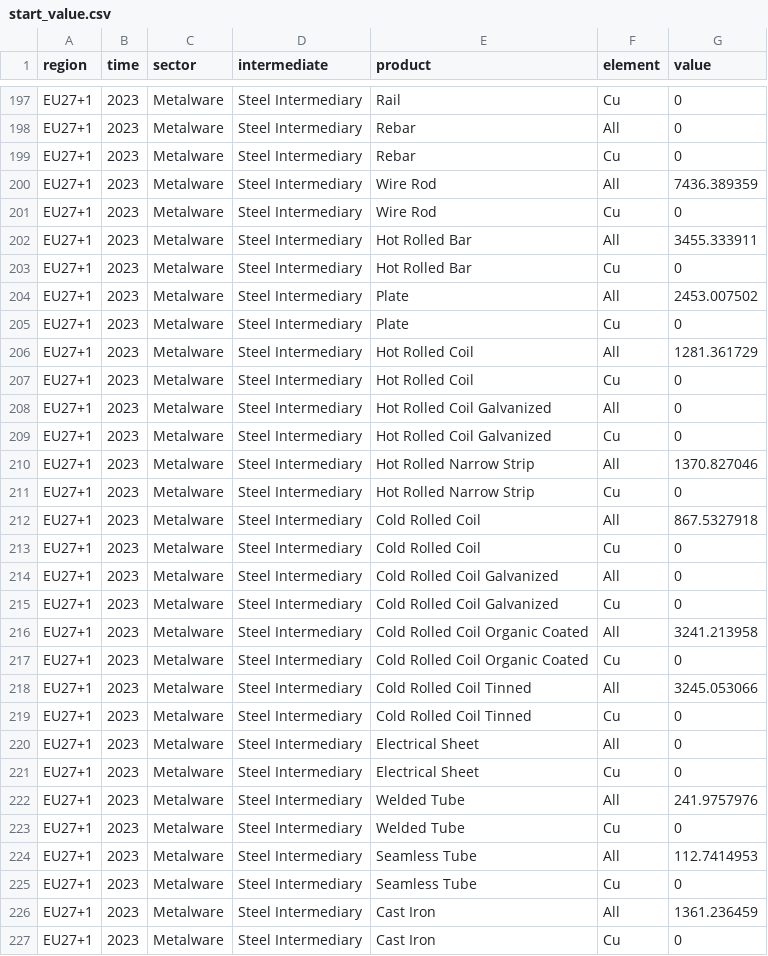
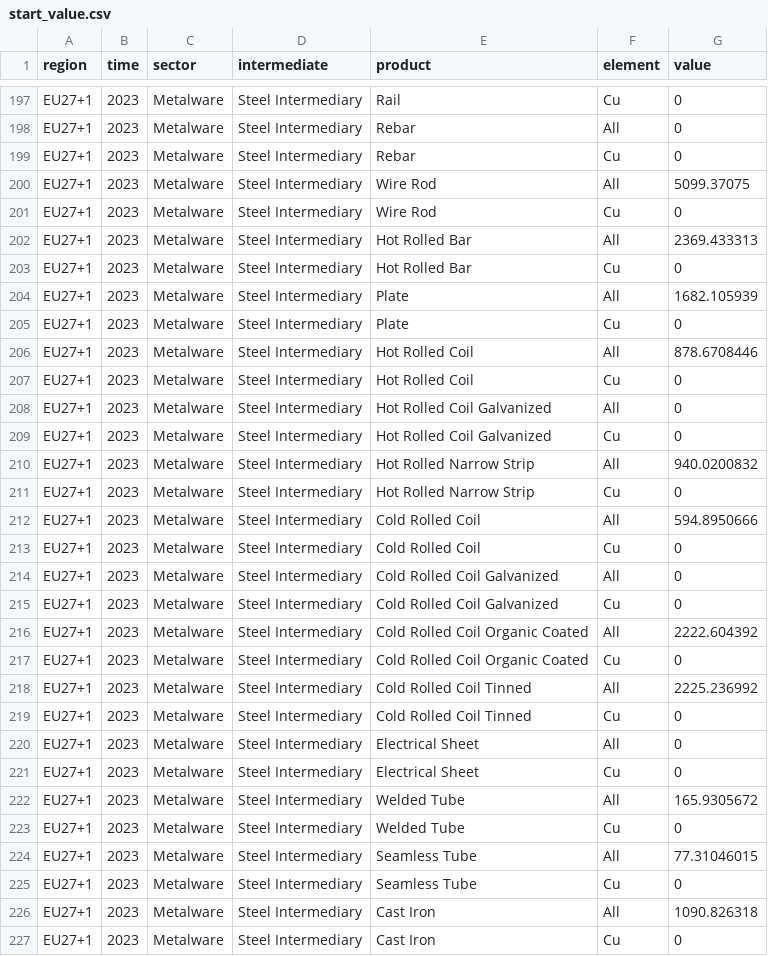
Before and after one commit to wupperinst/transience-eu-mfa, a CSV file: data/baseline_fd-sv-gr_steel/input/datasets/start_value.csv, drawn as a sheet; only a part is shown, gaps mark what is left out; the diff covers the shown part only.

Commit message:
Correct start_value and growth_rate input parameters in baseline_fd-sv-gr steel model.

```diff
--- a/data/baseline_fd-sv-gr_steel/input/datasets/start_value.csv
+++ b/data/baseline_fd-sv-gr_steel/input/datasets/start_value.csv
@@ -199,9 +199,9 @@ EU27+1,2023,Metalware,Steel Intermediary,Rebar,All,0
 EU27+1,2023,Metalware,Steel Intermediary,Rebar,Cu,0
-EU27+1,2023,Metalware,Steel Intermediary,Wire Rod,All,7436.389359
+EU27+1,2023,Metalware,Steel Intermediary,Wire Rod,All,5099.37075
 EU27+1,2023,Metalware,Steel Intermediary,Wire Rod,Cu,0
-EU27+1,2023,Metalware,Steel Intermediary,Hot Rolled Bar,All,3455.333911
+EU27+1,2023,Metalware,Steel Intermediary,Hot Rolled Bar,All,2369.433313
 EU27+1,2023,Metalware,Steel Intermediary,Hot Rolled Bar,Cu,0
-EU27+1,2023,Metalware,Steel Intermediary,Plate,All,2453.007502
+EU27+1,2023,Metalware,Steel Intermediary,Plate,All,1682.105939
 EU27+1,2023,Metalware,Steel Intermediary,Plate,Cu,0
-EU27+1,2023,Metalware,Steel Intermediary,Hot Rolled Coil,All,1281.361729
+EU27+1,2023,Metalware,Steel Intermediary,Hot Rolled Coil,All,878.6708446
 EU27+1,2023,Metalware,Steel Intermediary,Hot Rolled Coil,Cu,0
@@ -209,5 +209,5 @@ EU27+1,2023,Metalware,Steel Intermediary,Hot Rolled Coil Galvanized,All,0
 EU27+1,2023,Metalware,Steel Intermediary,Hot Rolled Coil Galvanized,Cu,0
-EU27+1,2023,Metalware,Steel Intermediary,Hot Rolled Narrow Strip,All,1370.827046
+EU27+1,2023,Metalware,Steel Intermediary,Hot Rolled Narrow Strip,All,940.0200832
 EU27+1,2023,Metalware,Steel Intermediary,Hot Rolled Narrow Strip,Cu,0
-EU27+1,2023,Metalware,Steel Intermediary,Cold Rolled Coil,All,867.5327918
+EU27+1,2023,Metalware,Steel Intermediary,Cold Rolled Coil,All,594.8950666
 EU27+1,2023,Metalware,Steel Intermediary,Cold Rolled Coil,Cu,0
@@ -215,5 +215,5 @@ EU27+1,2023,Metalware,Steel Intermediary,Cold Rolled Coil Galvanized,All,0
 EU27+1,2023,Metalware,Steel Intermediary,Cold Rolled Coil Galvanized,Cu,0
-EU27+1,2023,Metalware,Steel Intermediary,Cold Rolled Coil Organic Coated,All,3241.213958
+EU27+1,2023,Metalware,Steel Intermediary,Cold Rolled Coil Organic Coated,All,2222.604392
 EU27+1,2023,Metalware,Steel Intermediary,Cold Rolled Coil Organic Coated,Cu,0
-EU27+1,2023,Metalware,Steel Intermediary,Cold Rolled Coil Tinned,All,3245.053066
+EU27+1,2023,Metalware,Steel Intermediary,Cold Rolled Coil Tinned,All,2225.236992
 EU27+1,2023,Metalware,Steel Intermediary,Cold Rolled Coil Tinned,Cu,0
@@ -221,7 +221,7 @@ EU27+1,2023,Metalware,Steel Intermediary,Electrical Sheet,All,0
 EU27+1,2023,Metalware,Steel Intermediary,Electrical Sheet,Cu,0
-EU27+1,2023,Metalware,Steel Intermediary,Welded Tube,All,241.9757976
+EU27+1,2023,Metalware,Steel Intermediary,Welded Tube,All,165.9305672
 EU27+1,2023,Metalware,Steel Intermediary,Welded Tube,Cu,0
-EU27+1,2023,Metalware,Steel Intermediary,Seamless Tube,All,112.7414953
+EU27+1,2023,Metalware,Steel Intermediary,Seamless Tube,All,77.31046015
 EU27+1,2023,Metalware,Steel Intermediary,Seamless Tube,Cu,0
-EU27+1,2023,Metalware,Steel Intermediary,Cast Iron,All,1361.236459
+EU27+1,2023,Metalware,Steel Intermediary,Cast Iron,All,1090.826318
 EU27+1,2023,Metalware,Steel Intermediary,Cast Iron,Cu,0
```
Also changed, not shown: 48 edited cells elsewhere in this file, 1 other file.
